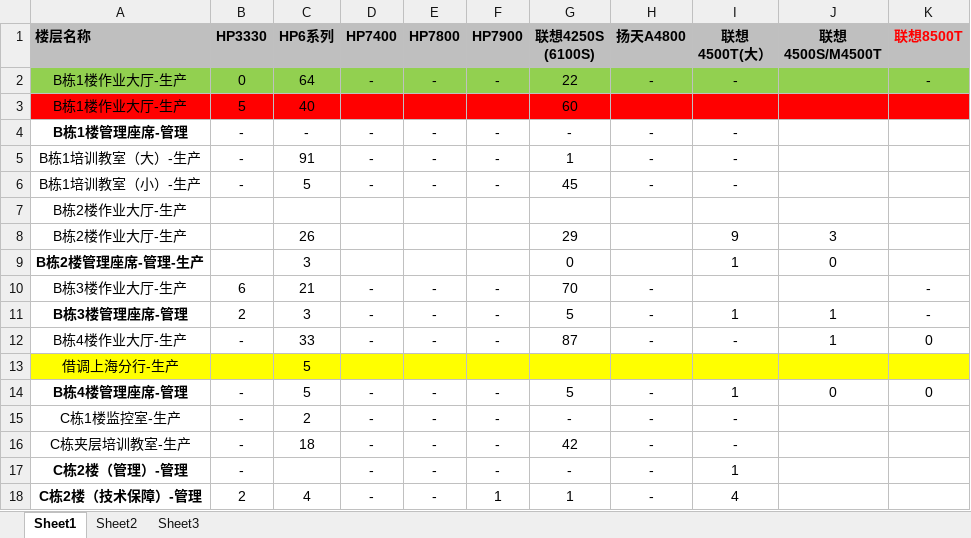
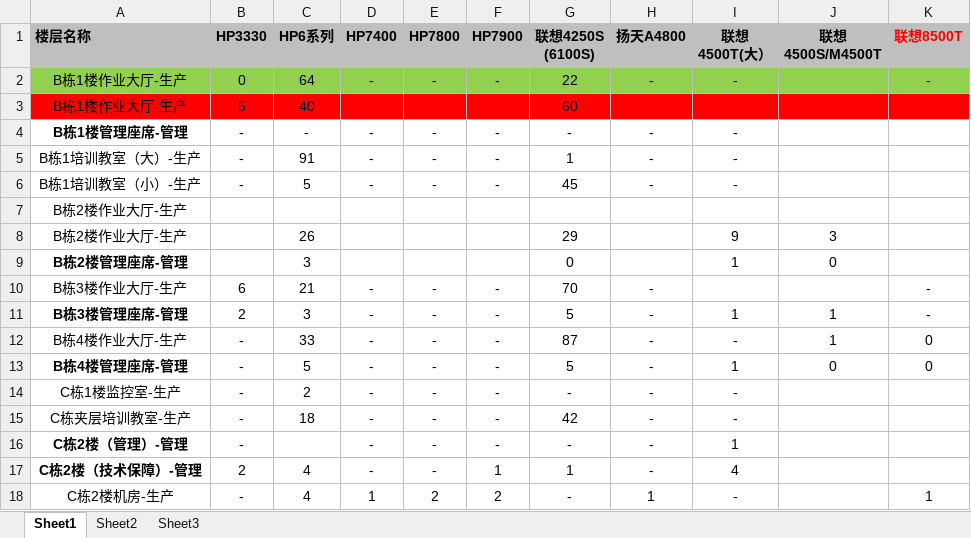
Before and after one commit to zhouss2/spdb_inventory_sys, an Excel workbook: main/xls/ea.xlsx, sheet Sheet1, drawn as a sheet; only a part is shown; the shorter side is filled out with more unchanged rows; values as stored, in another font and other column widths than the file's, no borders; the diff names each change by its address in the sheet, - before the commit and + after, or states it on an @@ line.

Commit message:
xls

```diff
--- a/main/xls/ea.xlsx (sheet Sheet1)
+++ b/main/xls/ea.xlsx (sheet Sheet1)
-A9 (楼层名称): B栋2楼管理座席-管理-生产
+A9 (楼层名称): B栋2楼管理座席-管理
-row 13: 借调上海分行-生产 |  | 5
```
